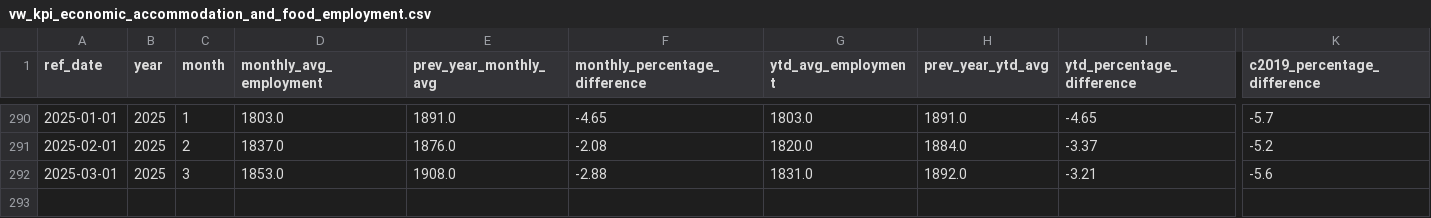
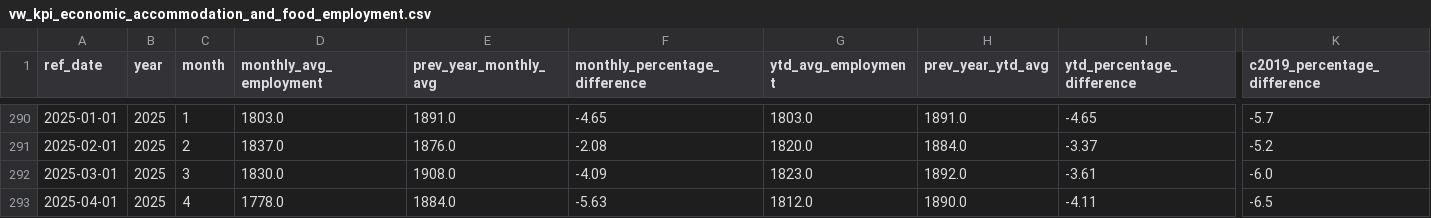
Before and after one commit to ytgov/tourism-indicators, a CSV file: data/vw_kpi_economic_accommodation_and_food_employment.csv, drawn as a sheet; only a part is shown, gaps mark what is left out; rows hold the shown columns only; the diff names each change by its address in the sheet, - before the commit and + after, or states it on an @@ line.

```diff
--- a/data/vw_kpi_economic_accommodation_and_food_employment.csv
+++ b/data/vw_kpi_economic_accommodation_and_food_employment.csv
-D292 (monthly_avg_employment): 1853.0
+D292 (monthly_avg_employment): 1830.0
-F292 (monthly_percentage_difference): -2.88
+F292 (monthly_percentage_difference): -4.09
-G292 (ytd_avg_employment): 1831.0
+G292 (ytd_avg_employment): 1823.0
-I292 (ytd_percentage_difference): -3.21
+I292 (ytd_percentage_difference): -3.61
-K292 (c2019_percentage_difference): -5.6
+K292 (c2019_percentage_difference): -6.0
+row 293: 2025-04-01 | 2025 | 4 | 1778.0 | 1884.0 | -5.63 | 1812.0 | 1890.0 | -4.11 | -6.5
```
Also changed, not shown: data/vw_etl_data_status.csv, data/vw_kpi_economic_accommodation_and_food_weekly_earnings.csv, 11 other files.
